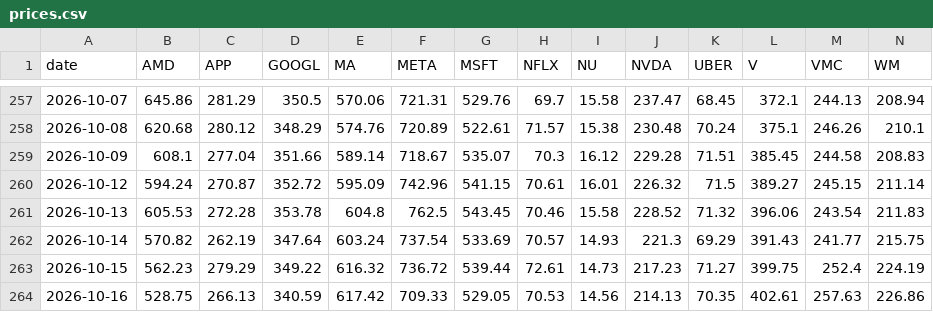
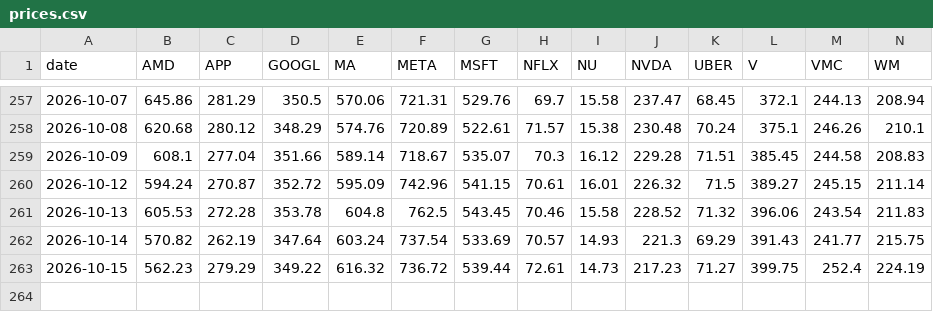
Before and after one commit to nicolasrole10/stocks-performance-dashboard, a CSV file: data/prices.csv, drawn as a sheet; only a part is shown, gaps mark what is left out; rows hold the shown columns only; the diff names each change by its address in the sheet, - before the commit and + after, or states it on an @@ line.

```diff
--- a/data/prices.csv
+++ b/data/prices.csv
-row 264: 2026-10-16 | 528.75 | 266.13 | 340.59 | 617.42 | 709.33 | 529.05 | 70.53 | 14.56 | 214.13 | 70.35 | 402.61 | 257.63 | 226.86
```
